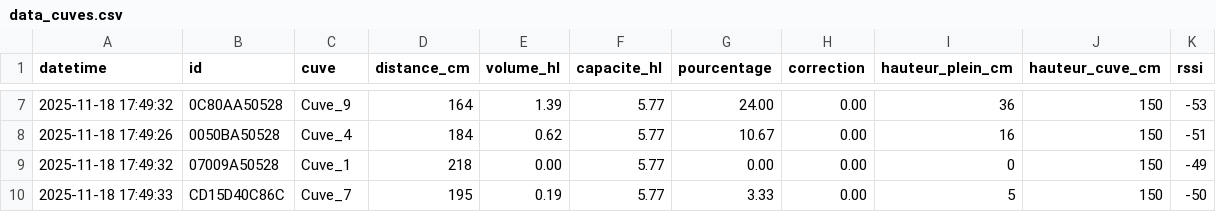
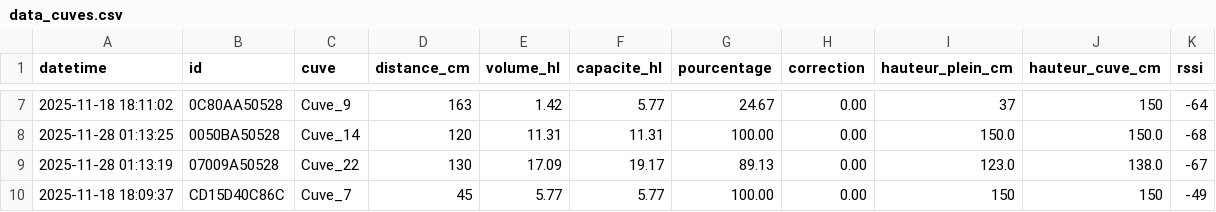
Before and after one commit to ChtLam33/DashboardWeb, a CSV file: sites/prod.lamothe-despujols.com/cuves/data_cuves.csv, drawn as a sheet; only a part is shown, gaps mark what is left out; the diff covers the shown part only.

```diff
--- a/sites/prod.lamothe-despujols.com/cuves/data_cuves.csv
+++ b/sites/prod.lamothe-despujols.com/cuves/data_cuves.csv
@@ -7,4 +7,4 @@ datetime;id;cuve;distance_cm;volume_hl;capacite_hl;pourcentage;correction;hauteu
-2025-11-18 17:49:32;0C80AA50528;Cuve_9;164;1.39;5.77;24.00;0.00;36;150;-53
-2025-11-18 17:49:26;0050BA50528;Cuve_4;184;0.62;5.77;10.67;0.00;16;150;-51
-2025-11-18 17:49:32;07009A50528;Cuve_1;218;0.00;5.77;0.00;0.00;0;150;-49
-2025-11-18 17:49:33;CD15D40C86C;Cuve_7;195;0.19;5.77;3.33;0.00;5;150;-50
+2025-11-18 18:11:02;0C80AA50528;Cuve_9;163;1.42;5.77;24.67;0.00;37;150;-64
+2025-11-28 01:13:25;0050BA50528;Cuve_14;120;11.31;11.31;100.00;0.00;150.0;150.0;-68
+2025-11-28 01:13:19;07009A50528;Cuve_22;130;17.09;19.17;89.13;0.00;123.0;138.0;-67
+2025-11-18 18:09:37;CD15D40C86C;Cuve_7;45;5.77;5.77;100.00;0.00;150;150;-49
```
Also changed, not shown: 29 edited cells elsewhere in this file, 13 other files.
